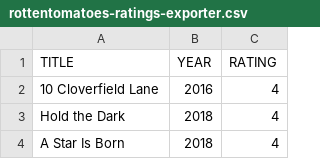
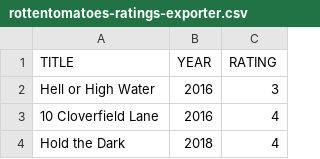
Before and after one commit to caiobegotti/Scripts, a CSV file: rottentomatoes-ratings-exporter.csv, drawn as a sheet; only a part is shown; the shorter side is filled out with more unchanged rows.

Commit message:
Update rottentomatoes-ratings-exporter.csv

```diff
--- a/rottentomatoes-ratings-exporter.csv
+++ b/rottentomatoes-ratings-exporter.csv
@@ -1,2 +1,3 @@
 TITLE, YEAR, RATING
+"Hell or High Water", 2016, 3
 "10 Cloverfield Lane", 2016, 4
```
